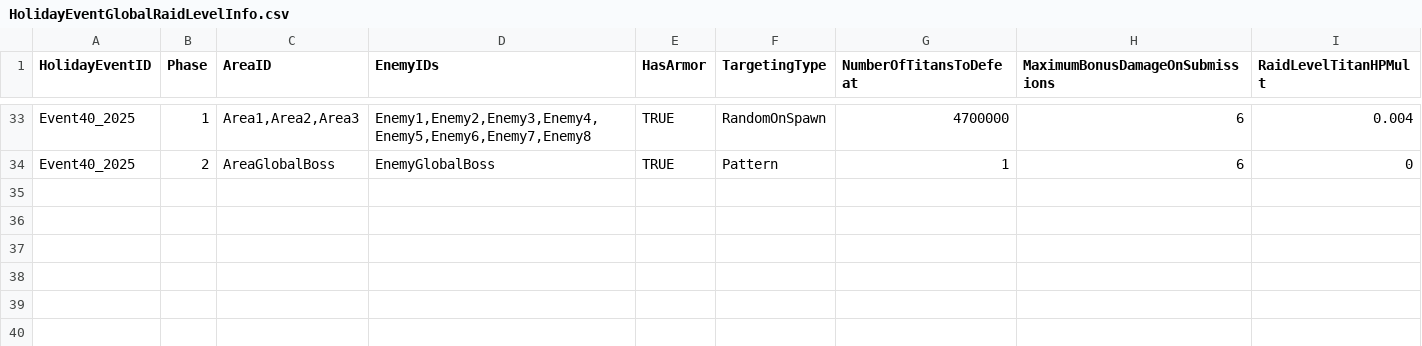
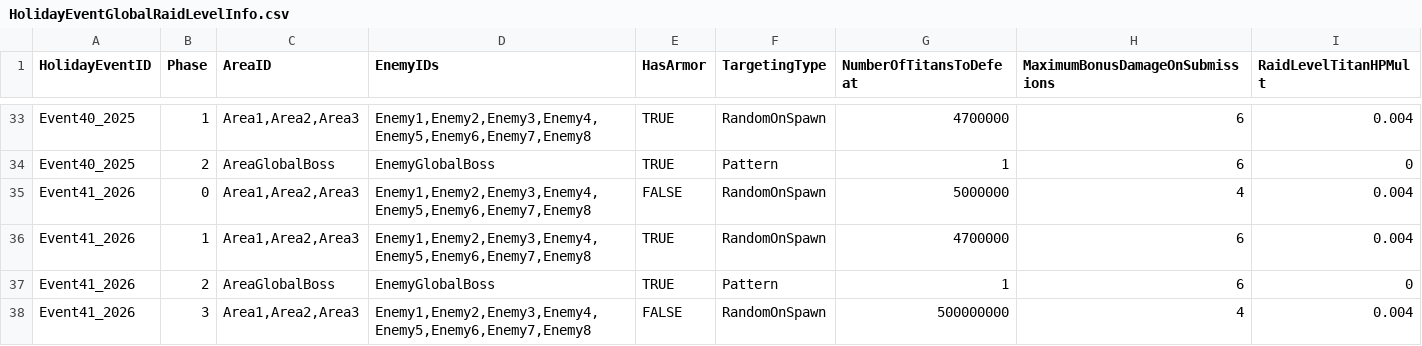
Before and after one commit to rawrzcookie/TT2_CSV, a CSV file: csv/HolidayEventGlobalRaidLevelInfo.csv, drawn as a sheet; only a part is shown, gaps mark what is left out.

```diff
--- a/csv/HolidayEventGlobalRaidLevelInfo.csv
+++ b/csv/HolidayEventGlobalRaidLevelInfo.csv
@@ -34 +34,5 @@ Event40_2025,1,"Area1,Area2,Area3","Enemy1,Enemy2,Enemy3,Enemy4,Enemy5,Enemy6,En
 Event40_2025,2,AreaGlobalBoss,EnemyGlobalBoss,TRUE,Pattern,1,6,0
+Event41_2026,0,"Area1,Area2,Area3","Enemy1,Enemy2,Enemy3,Enemy4,Enemy5,Enemy6,Enemy7,Enemy8",FALSE,RandomOnSpawn,5000000,4,0.004
+Event41_2026,1,"Area1,Area2,Area3","Enemy1,Enemy2,Enemy3,Enemy4,Enemy5,Enemy6,Enemy7,Enemy8",TRUE,RandomOnSpawn,4700000,6,0.004
+Event41_2026,2,AreaGlobalBoss,EnemyGlobalBoss,TRUE,Pattern,1,6,0
+Event41_2026,3,"Area1,Area2,Area3","Enemy1,Enemy2,Enemy3,Enemy4,Enemy5,Enemy6,Enemy7,Enemy8",FALSE,RandomOnSpawn,500000000,4,0.004
```
Also changed, not shown: csv/BonusInfo.csv, csv/HolidayEventGlobalRaidRewardInfo.csv, 14 other files.
